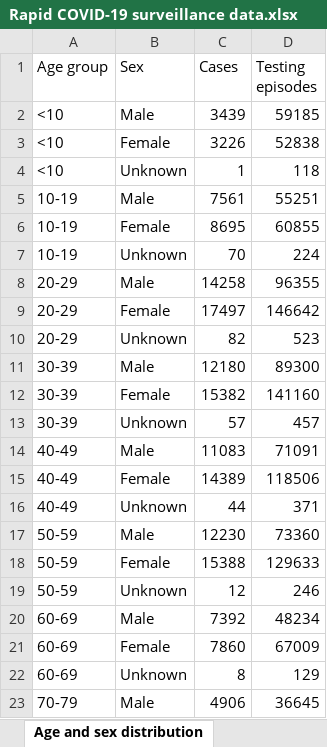
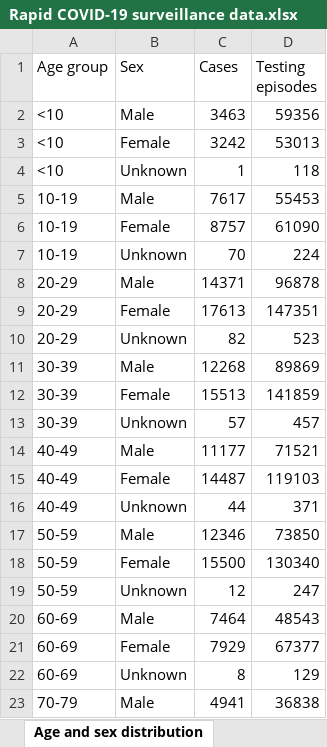
Before and after one commit to beta-decay/beta-decay.github.io, an Excel workbook: covid_n_wales/Rapid COVID-19 surveillance data.xlsx, sheet Age and sex distribution, drawn as a sheet; only a part is shown; values as stored, in another font and other column widths than the file's, no borders; the diff covers the shown part only; the diff names each change by its address in the sheet, - before the commit and + after, or states it on an @@ line.

```diff
--- a/covid_n_wales/Rapid COVID-19 surveillance data.xlsx (sheet Age and sex distribution)
+++ b/covid_n_wales/Rapid COVID-19 surveillance data.xlsx (sheet Age and sex distribution)
-C2 (Cases): 3439
+C2 (Cases): 3463
-D2 (Testing episodes): 59185
+D2 (Testing episodes): 59356
-C3 (Cases): 3226
+C3 (Cases): 3242
-D3 (Testing episodes): 52838
+D3 (Testing episodes): 53013
-C5 (Cases): 7561
+C5 (Cases): 7617
-D5 (Testing episodes): 55251
+D5 (Testing episodes): 55453
-C6 (Cases): 8695
+C6 (Cases): 8757
-D6 (Testing episodes): 60855
+D6 (Testing episodes): 61090
-C8 (Cases): 14258
+C8 (Cases): 14371
-D8 (Testing episodes): 96355
+D8 (Testing episodes): 96878
-C9 (Cases): 17497
+C9 (Cases): 17613
-D9 (Testing episodes): 146642
+D9 (Testing episodes): 147351
-C11 (Cases): 12180
+C11 (Cases): 12268
-D11 (Testing episodes): 89300
+D11 (Testing episodes): 89869
-C12 (Cases): 15382
+C12 (Cases): 15513
-D12 (Testing episodes): 141160
+D12 (Testing episodes): 141859
-C14 (Cases): 11083
+C14 (Cases): 11177
-D14 (Testing episodes): 71091
+D14 (Testing episodes): 71521
-C15 (Cases): 14389
+C15 (Cases): 14487
-D15 (Testing episodes): 118506
+D15 (Testing episodes): 119103
-C17 (Cases): 12230
+C17 (Cases): 12346
-D17 (Testing episodes): 73360
+D17 (Testing episodes): 73850
-C18 (Cases): 15388
+C18 (Cases): 15500
-D18 (Testing episodes): 129633
+D18 (Testing episodes): 130340
-D19 (Testing episodes): 246
+D19 (Testing episodes): 247
-C20 (Cases): 7392
+C20 (Cases): 7464
-D20 (Testing episodes): 48234
+D20 (Testing episodes): 48543
-C21 (Cases): 7860
+C21 (Cases): 7929
-D21 (Testing episodes): 67009
+D21 (Testing episodes): 67377
-C23 (Cases): 4906
+C23 (Cases): 4941
-D23 (Testing episodes): 36645
+D23 (Testing episodes): 36838
```
Also changed, not shown: 16 edited cells elsewhere in this sheet, sheet Cases by MSOA, sheet Tests by specimen date, sheet Total tests authorised, sheet Headline summary, sheet Deaths by date, sheet Deaths by LHB, 1 more sheet, 10 other files.
